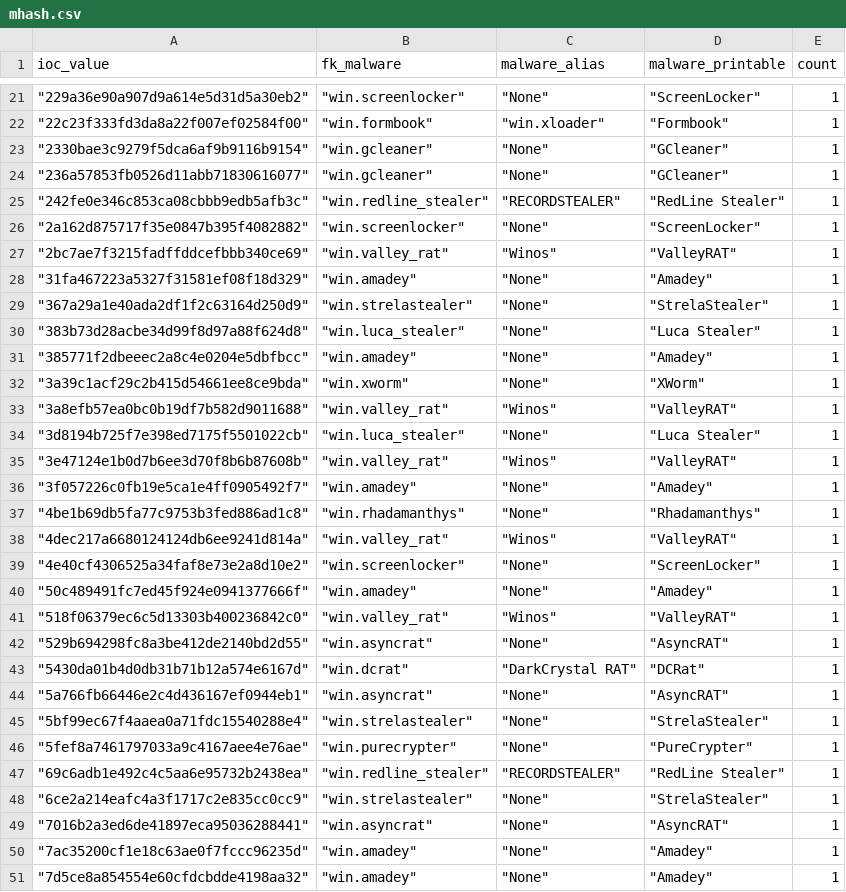
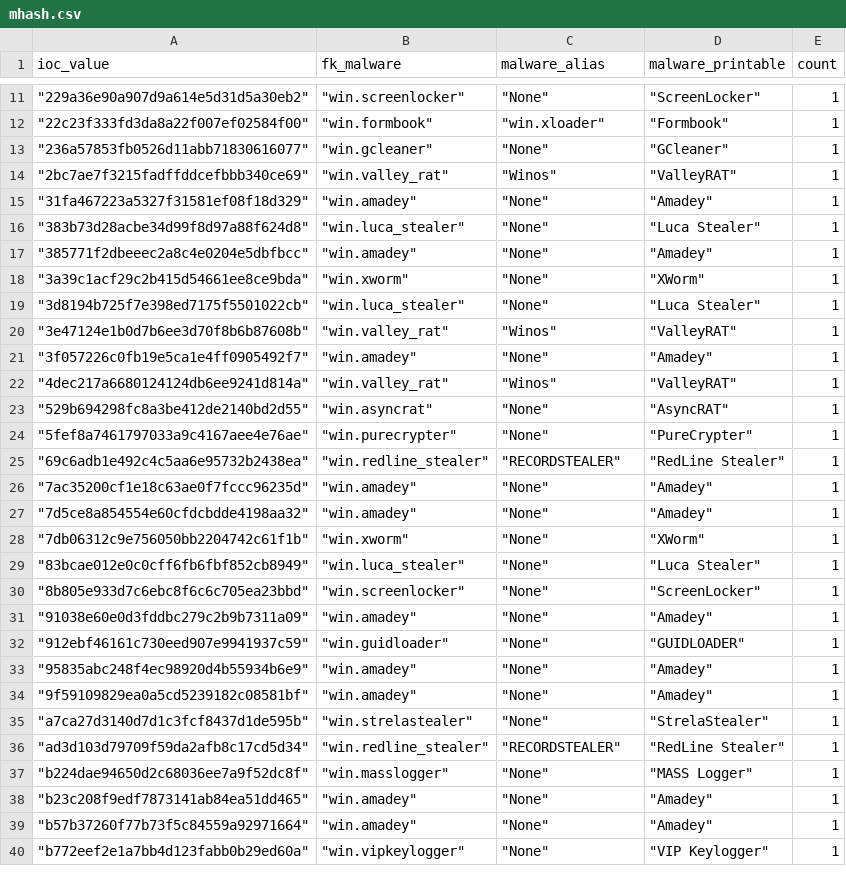
Before and after one commit to LunaMarginis/Intel-WatchTower, a CSV file: mhash.csv, drawn as a sheet; only a part is shown, gaps mark what is left out; the shorter side is filled out with more unchanged rows; the diff covers the shown part only; the diff names each change by its address in the sheet, - before the commit and + after, or states it on an @@ line.

```diff
--- a/mhash.csv
+++ b/mhash.csv
-row 23: "2330bae3c9279f5dca6af9b9116b9154" | "win.gcleaner" | "None" | "GCleaner" | 1
-row 25: "242fe0e346c853ca08cbbb9edb5afb3c" | "win.redline_stealer" | "RECORDSTEALER" | "RedLine Stealer" | 1
-row 26: "2a162d875717f35e0847b395f4082882" | "win.screenlocker" | "None" | "ScreenLocker" | 1
-row 29: "367a29a1e40ada2df1f2c63164d250d9" | "win.strelastealer" | "None" | "StrelaStealer" | 1
-row 33: "3a8efb57ea0bc0b19df7b582d9011688" | "win.valley_rat" | "Winos" | "ValleyRAT" | 1
-row 37: "4be1b69db5fa77c9753b3fed886ad1c8" | "win.rhadamanthys" | "None" | "Rhadamanthys" | 1
-row 39: "4e40cf4306525a34faf8e73e2a8d10e2" | "win.screenlocker" | "None" | "ScreenLocker" | 1
-row 40: "50c489491fc7ed45f924e0941377666f" | "win.amadey" | "None" | "Amadey" | 1
-row 41: "518f06379ec6c5d13303b400236842c0" | "win.valley_rat" | "Winos" | "ValleyRAT" | 1
-row 43: "5430da01b4d0db31b71b12a574e6167d" | "win.dcrat" | "DarkCrystal RAT" | "DCRat" | 1
-row 44: "5a766fb66446e2c4d436167ef0944eb1" | "win.asyncrat" | "None" | "AsyncRAT" | 1
-row 45: "5bf99ec67f4aaea0a71fdc15540288e4" | "win.strelastealer" | "None" | "StrelaStealer" | 1
-row 48: "6ce2a214eafc4a3f1717c2e835cc0cc9" | "win.strelastealer" | "None" | "StrelaStealer" | 1
-row 49: "7016b2a3ed6de41897eca95036288441" | "win.asyncrat" | "None" | "AsyncRAT" | 1
```
Also changed, not shown: 26 removed rows elsewhere in this file, 1 other file.
